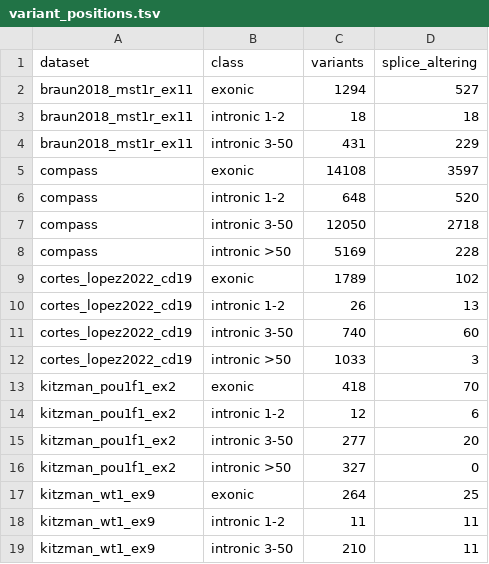
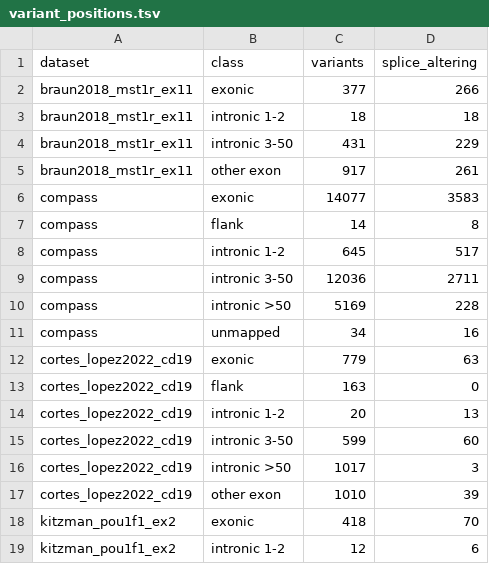
Before and after one commit to aistanbulresearch/alphagenome-avi-benchmark, a TSV file: results/part2/variant_positions.tsv, drawn as a sheet; only a part is shown; the shorter side is filled out with more unchanged rows; the diff covers the shown part only.

Commit message:
feat(data): Part 2 position tables and figures after the second position-class correction; correction log row 8; calibration caption says adapted

```diff
--- a/results/part2/variant_positions.tsv
+++ b/results/part2/variant_positions.tsv
@@ -1,13 +1,18 @@
 dataset	class	variants	splice_altering
-braun2018_mst1r_ex11	exonic	1294	527
+braun2018_mst1r_ex11	exonic	377	266
 braun2018_mst1r_ex11	intronic 1-2	18	18
 braun2018_mst1r_ex11	intronic 3-50	431	229
-compass	exonic	14108	3597
-compass	intronic 1-2	648	520
-compass	intronic 3-50	12050	2718
+braun2018_mst1r_ex11	other exon	917	261
+compass	exonic	14077	3583
+compass	flank	14	8
+compass	intronic 1-2	645	517
+compass	intronic 3-50	12036	2711
 compass	intronic >50	5169	228
-cortes_lopez2022_cd19	exonic	1789	102
-cortes_lopez2022_cd19	intronic 1-2	26	13
-cortes_lopez2022_cd19	intronic 3-50	740	60
-cortes_lopez2022_cd19	intronic >50	1033	3
+compass	unmapped	34	16
+cortes_lopez2022_cd19	exonic	779	63
+cortes_lopez2022_cd19	flank	163	0
+cortes_lopez2022_cd19	intronic 1-2	20	13
+cortes_lopez2022_cd19	intronic 3-50	599	60
+cortes_lopez2022_cd19	intronic >50	1017	3
+cortes_lopez2022_cd19	other exon	1010	39
 kitzman_pou1f1_ex2	exonic	418	70
```
Also changed, not shown: 4 added rows, 3 removed rows and 10 edited cells elsewhere in this file, results/part2/by_position_differences.tsv, results/part2/by_position_discrimination.tsv, 7 other files.
